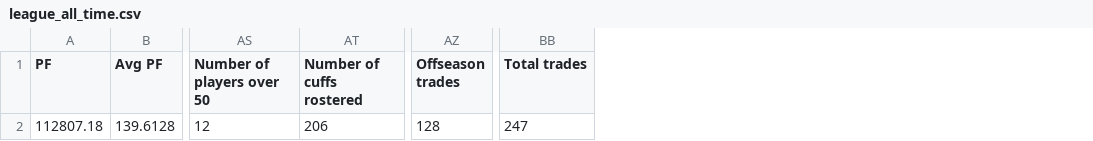
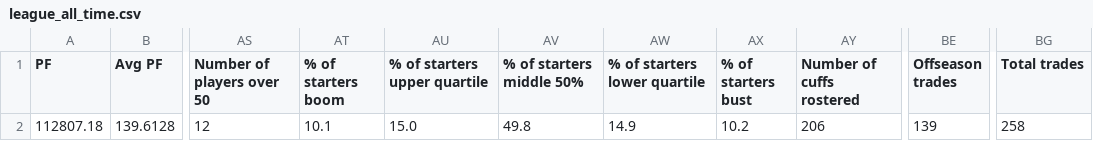
Before and after one commit to Oliverwkw/LOTG-Stats, a CSV file: exports/league_all_time.csv, drawn as a sheet; only a part is shown, gaps mark what is left out; addresses are those after the commit; the diff names each change by its address in the sheet, - before the commit and + after, or states it on an @@ line.

```diff
--- a/exports/league_all_time.csv
+++ b/exports/league_all_time.csv
+column AT (% of starters boom), row 2: 10.1
+column AU (% of starters upper quartile), row 2: 15.0
+column AV (% of starters middle 50%), row 2: 49.8
+column AW (% of starters lower quartile), row 2: 14.9
+column AX (% of starters bust), row 2: 10.2
-BE2 (Offseason trades): 128
+BE2 (Offseason trades): 139
-BG2 (Total trades): 247
+BG2 (Total trades): 258
```
Also changed, not shown: 18 other files.
